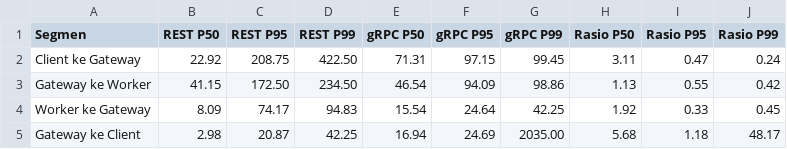
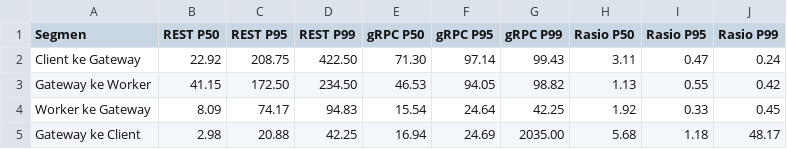
Before and after one commit to afifksupriyadi/grpc-rest-benchmark-video-transcoder, a CSV file: results/scenario_a/tables/10mb_latency.csv, drawn as a sheet.

```diff
--- a/results/scenario_a/tables/10mb_latency.csv
+++ b/results/scenario_a/tables/10mb_latency.csv
@@ -1,5 +1,5 @@
 Segmen,REST P50,REST P95,REST P99,gRPC P50,gRPC P95,gRPC P99,Rasio P50,Rasio P95,Rasio P99
-Client ke Gateway,22.92,208.75,422.50,71.31,97.15,99.45,3.11,0.47,0.24
-Gateway ke Worker,41.15,172.50,234.50,46.54,94.09,98.86,1.13,0.55,0.42
+Client ke Gateway,22.92,208.75,422.50,71.30,97.14,99.43,3.11,0.47,0.24
+Gateway ke Worker,41.15,172.50,234.50,46.53,94.05,98.82,1.13,0.55,0.42
 Worker ke Gateway,8.09,74.17,94.83,15.54,24.64,42.25,1.92,0.33,0.45
-Gateway ke Client,2.98,20.87,42.25,16.94,24.69,2035.00,5.68,1.18,48.17
+Gateway ke Client,2.98,20.88,42.25,16.94,24.69,2035.00,5.68,1.18,48.17
```
Also changed, not shown: results/scenario_a/raw.csv, results/scenario_a/tables/100mb_latency.csv, 26 other files.
